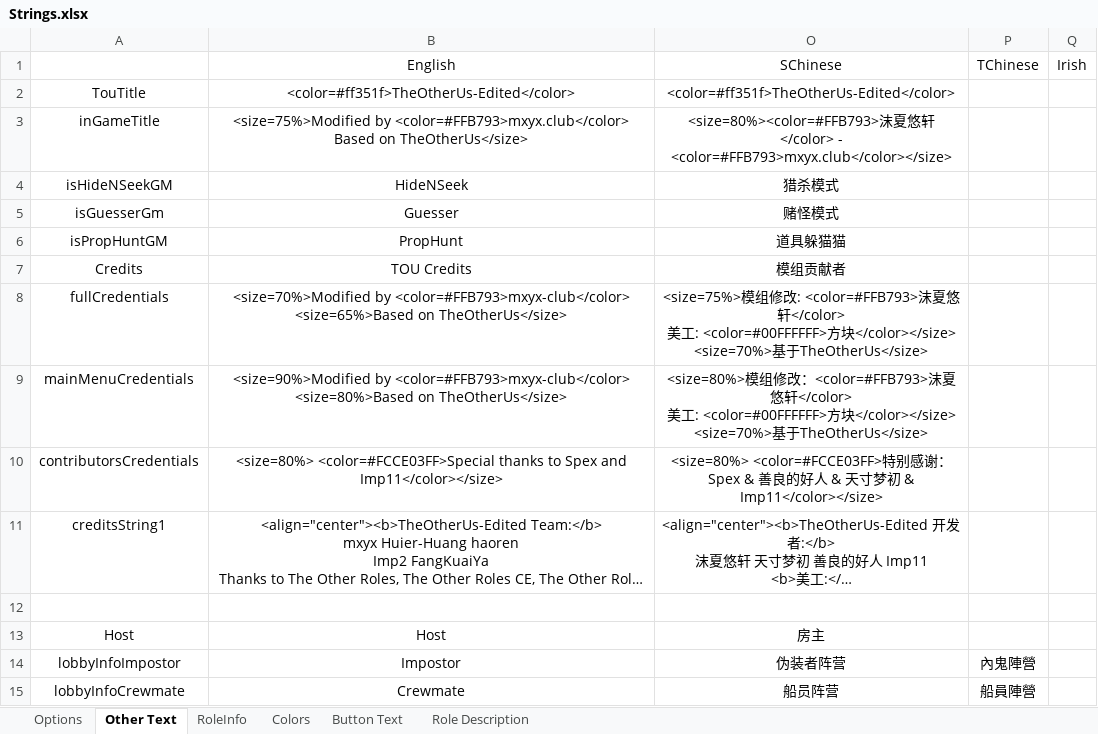
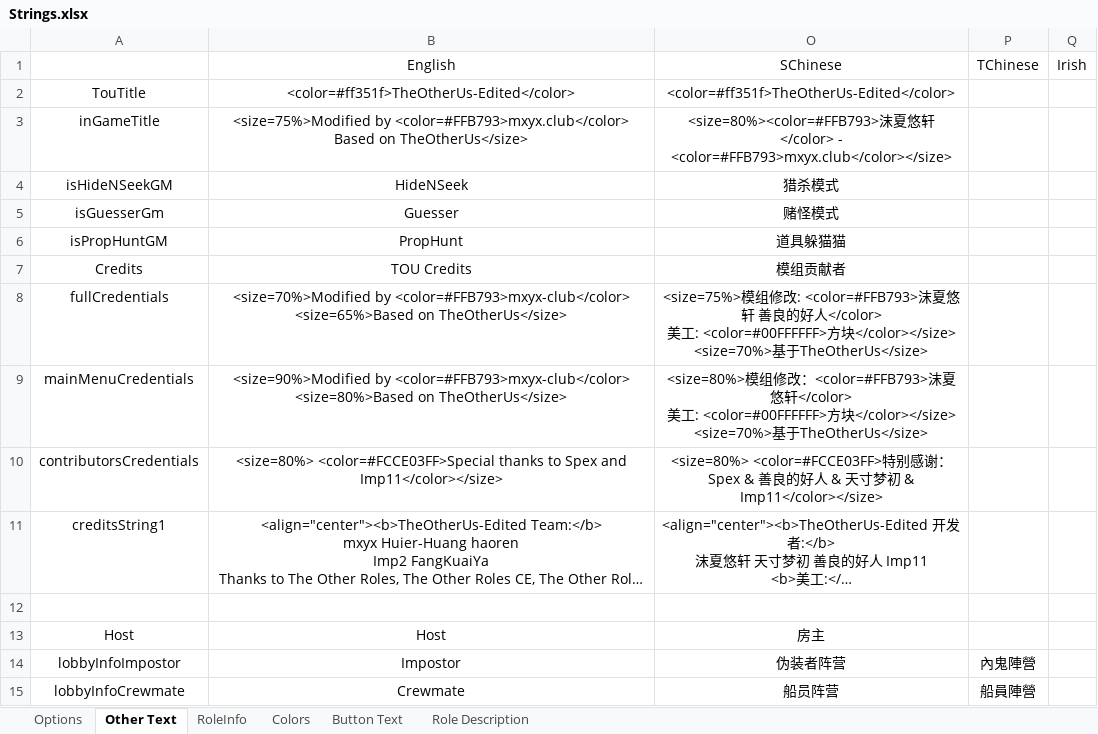
Before and after one commit to mxyx-club/TheOtherUs-Edited, an Excel workbook: Strings.xlsx, sheet Other Text, drawn as a sheet; only a part is shown; long unchanged cells end in …; values as stored, in another font and other column widths than the file's, no borders; ↵ is a line break in a cell; the diff names each change by its address in the sheet, - before the commit and + after, or states it on an @@ line.

```diff
--- a/Strings.xlsx (sheet Other Text)
+++ b/Strings.xlsx (sheet Other Text)
-O8: …悠轩</color> ↵ 美…
+O8: …悠轩 善良的好人</color> ↵ 美…
```
Also changed, not shown: sheet RoleInfo, 11 other files.
